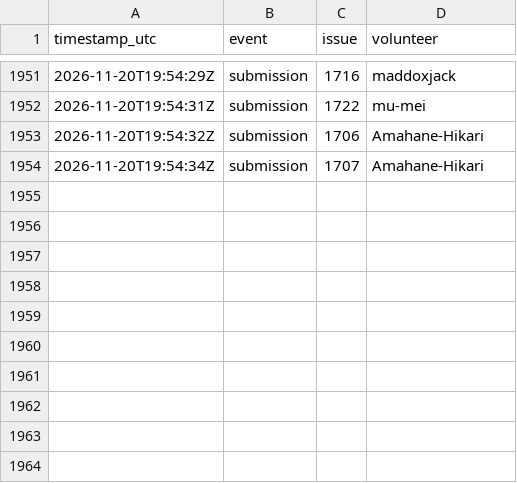
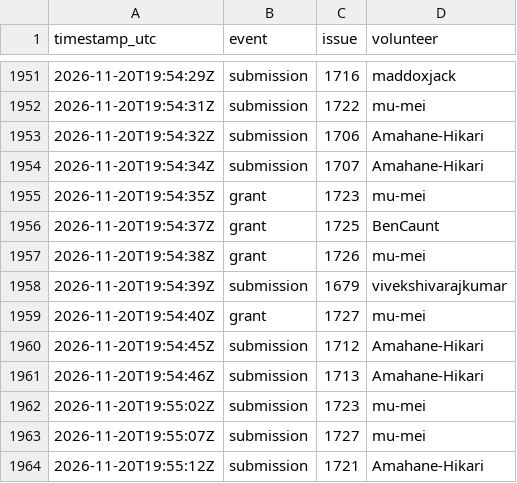
Before and after one commit to 1337isnot1337/alpoge-rh-replay, a TSV file: tracker/activity.tsv, drawn as a sheet; only a part is shown, gaps mark what is left out.

```diff
--- a/tracker/activity.tsv
+++ b/tracker/activity.tsv
@@ -1954 +1954,11 @@ timestamp_utc	event	issue	volunteer
 2026-11-20T19:54:34Z	submission	1707	Amahane-Hikari
+2026-11-20T19:54:35Z	grant	1723	mu-mei
+2026-11-20T19:54:37Z	grant	1725	BenCaunt
+2026-11-20T19:54:38Z	grant	1726	mu-mei
+2026-11-20T19:54:39Z	submission	1679	vivekshivarajkumar
+2026-11-20T19:54:40Z	grant	1727	mu-mei
+2026-11-20T19:54:45Z	submission	1712	Amahane-Hikari
+2026-11-20T19:54:46Z	submission	1713	Amahane-Hikari
+2026-11-20T19:55:02Z	submission	1723	mu-mei
+2026-11-20T19:55:07Z	submission	1727	mu-mei
+2026-11-20T19:55:12Z	submission	1721	Amahane-Hikari
```
Also changed, not shown: 2 other files.
